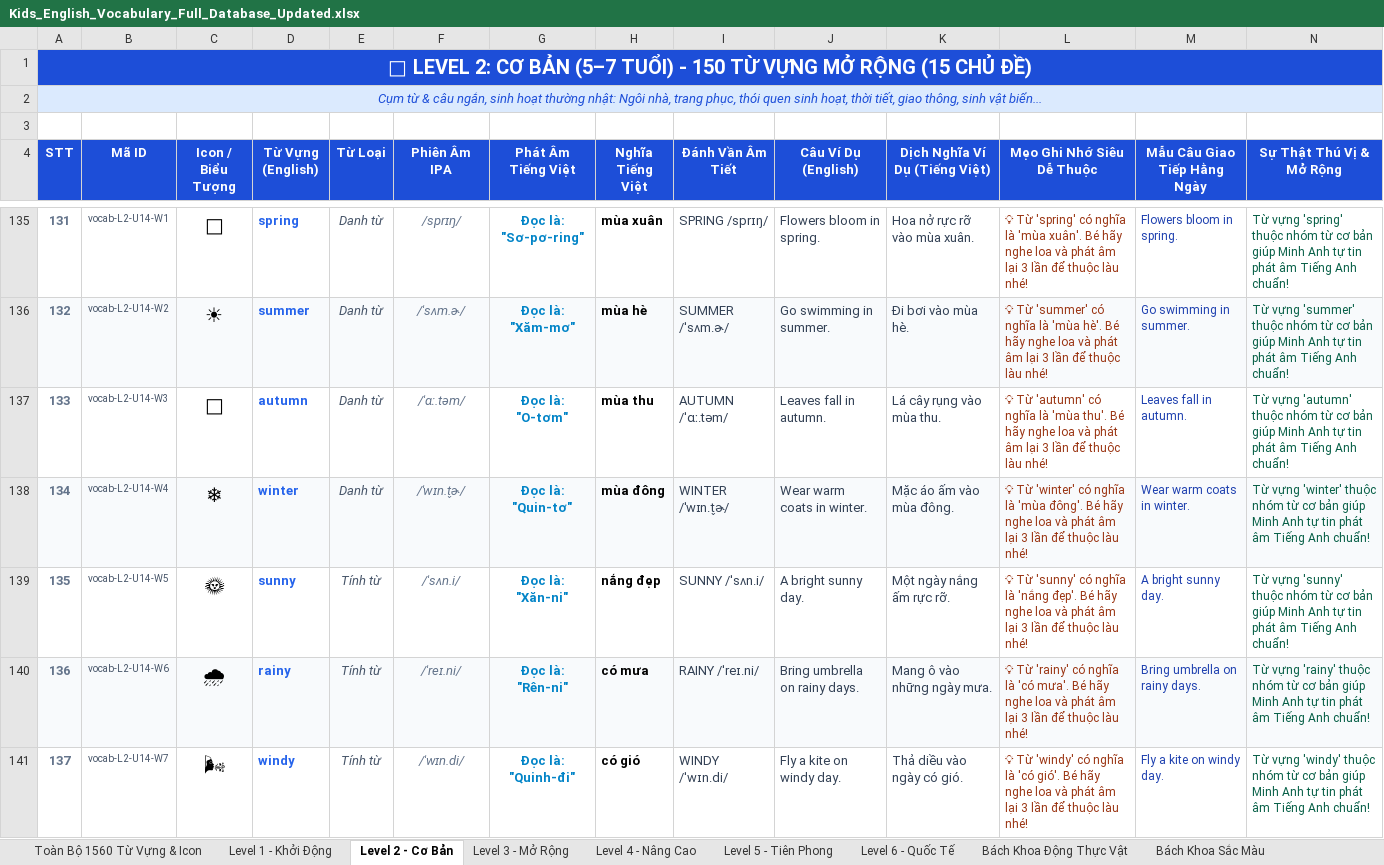
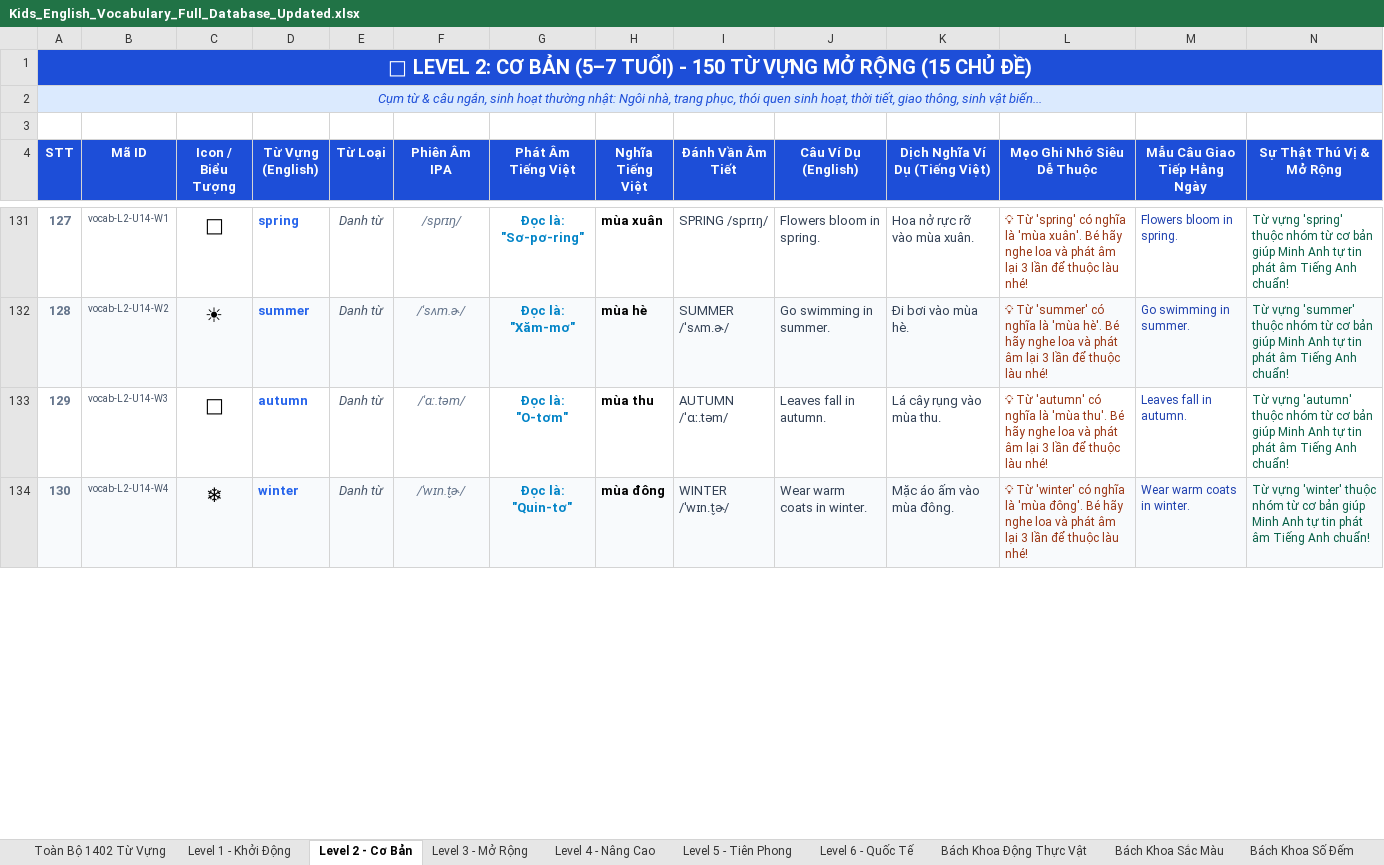
Before and after one commit to leluongbaonguyen/kids-english-agent, an Excel workbook: Kids_English_Vocabulary_Full_Database_Updated.xlsx, sheet Level 2 - Cơ Bản, drawn as a sheet; only a part is shown, gaps mark what is left out; values as stored, in another font and other column widths than the file's, no borders; rows hold the shown columns only; the diff covers the shown part only; the diff names each change by its address in the sheet, - before the commit and + after, or states it on an @@ line.

Commit message:
feat: Deduplicate vocabulary database, removing 158 redundant duplicate words across levels and encyclopedia

```diff
--- a/Kids_English_Vocabulary_Full_Database_Updated.xlsx (sheet Level 2 - Cơ Bản)
+++ b/Kids_English_Vocabulary_Full_Database_Updated.xlsx (sheet Level 2 - Cơ Bản)
-sheet tab: Toàn Bộ 1560 Từ Vựng & Icon
+sheet tab: Toàn Bộ 1402 Từ Vựng
@@ column A (STT) renumbered from row 39 down @@
-row 139: 135 | vocab-L2-U14-W5 | 🌞 | sunny | Tính từ | /ˈsʌn.i/ | Đọc là: "Xăn-ni" | nắng đẹp | SUNNY /ˈsʌn.i/ | A bright sunny day. | Một ngày nắng ấm rực rỡ. | 💡 Từ 'sunny' có nghĩa là 'nắng đẹp'. Bé hãy nghe loa và phát âm lại 3 lần để thuộc làu nhé! | A bright sunny day. | Từ vựng 'sunny' thuộc nhóm từ cơ bản giúp Minh Anh tự tin phát âm Tiếng Anh chuẩn!
-row 140: 136 | vocab-L2-U14-W6 | 🌧 | rainy | Tính từ | /ˈreɪ.ni/ | Đọc là: "Rên-ni" | có mưa | RAINY /ˈreɪ.ni/ | Bring umbrella on rainy days. | Mang ô vào những ngày mưa. | 💡 Từ 'rainy' có nghĩa là 'có mưa'. Bé hãy nghe loa và phát âm lại 3 lần để thuộc làu nhé! | Bring umbrella on rainy days. | Từ vựng 'rainy' thuộc nhóm từ cơ bản giúp Minh Anh tự tin phát âm Tiếng Anh chuẩn!
-row 141: 137 | vocab-L2-U14-W7 | 🌬 | windy | Tính từ | /ˈwɪn.di/ | Đọc là: "Quinh-đi" | có gió | WINDY /ˈwɪn.di/ | Fly a kite on windy day. | Thả diều vào ngày có gió. | 💡 Từ 'windy' có nghĩa là 'có gió'. Bé hãy nghe loa và phát âm lại 3 lần để thuộc làu nhé! | Fly a kite on windy day. | Từ vựng 'windy' thuộc nhóm từ cơ bản giúp Minh Anh tự tin phát âm Tiếng Anh chuẩn!
```
Also changed, not shown: 5 removed rows and cell formats elsewhere in this sheet, sheet Toàn Bộ 1402 Từ Vựng, sheet Bảng Tra Cứu Icon & Emoji, sheet Bách Khoa Thế Giới, sheet Level 6 - Quốc Tế, sheet Level 5 - Tiên Phong, sheet Level 3 - Mở Rộng, 7 more sheets, 4 other files.
